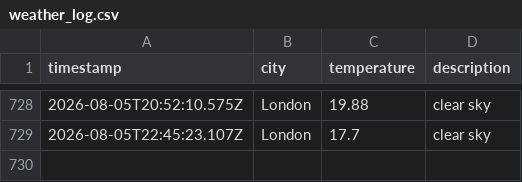
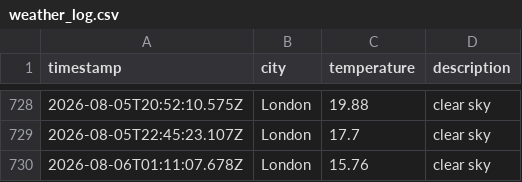
Before and after one commit to ellajgs/weather-pipeline, a CSV file: data/weather_log.csv, drawn as a sheet; only a part is shown, gaps mark what is left out; the diff names each change by its address in the sheet, - before the commit and + after, or states it on an @@ line.

```diff
--- a/data/weather_log.csv
+++ b/data/weather_log.csv
+row 730: 2026-08-06T01:11:07.678Z | London | 15.76 | clear sky
```
Also changed, not shown: 1 other file.
